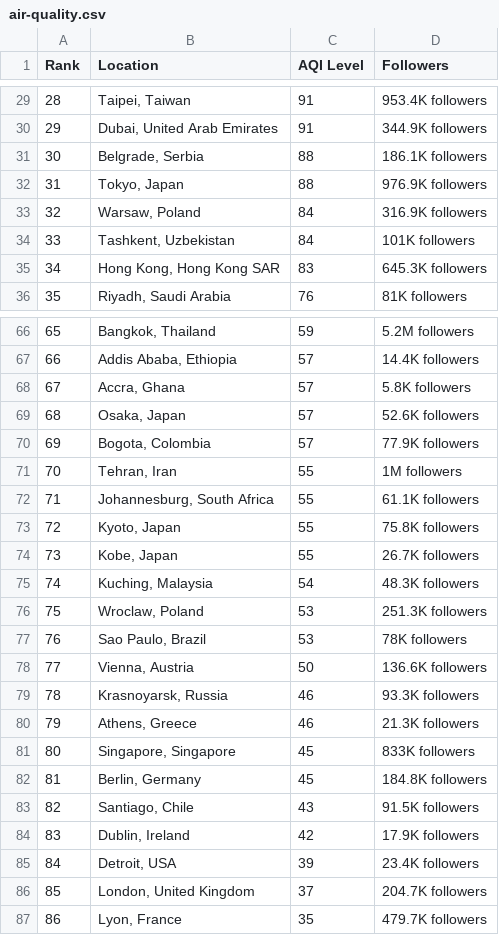
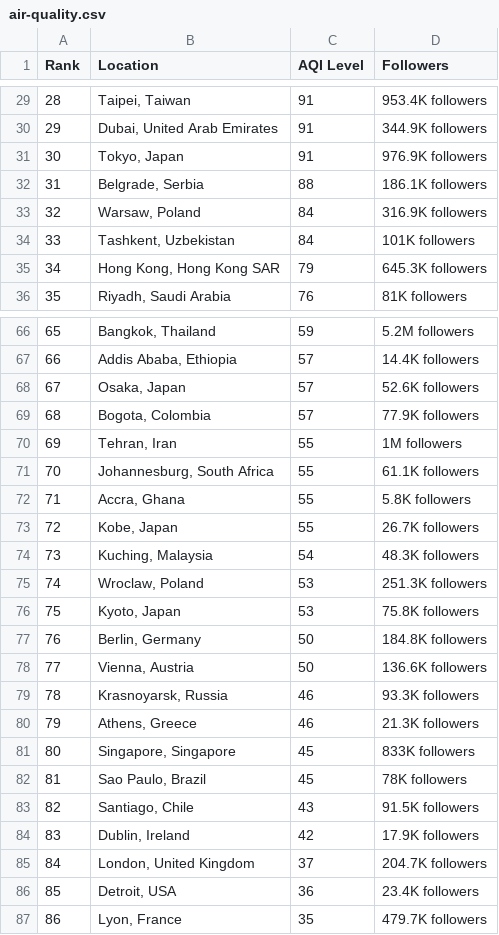
Before and after one commit to dipunew/Most-Polluted-Cities-in-The-World, a CSV file: air-quality.csv, drawn as a sheet; only a part is shown, gaps mark what is left out; removed rows and columns are numbered as before the commit, all else as after; the diff covers the shown part only; the diff names each change by its address in the sheet, - before the commit and + after, or states it on an @@ line.

```diff
--- a/air-quality.csv
+++ b/air-quality.csv
@@ column A (Rank) renumbered between rows 11 and 112 @@
+row 31: 30 | Tokyo, Japan | 91 | 976.9K followers
-row 32: 31 | Tokyo, Japan | 88 | 976.9K followers
-C35 (AQI Level): 83
+C35 (AQI Level): 79
-row 68: 67 | Accra, Ghana | 57 | 5.8K followers
-B72 (Location): Kyoto, Japan
+B72 (Location): Accra, Ghana
-D72 (Followers): 75.8K followers
+D72 (Followers): 5.8K followers
-B76 (Location): Sao Paulo, Brazil
+B76 (Location): Kyoto, Japan
-D76 (Followers): 78K followers
+D76 (Followers): 75.8K followers
+row 77: 76 | Berlin, Germany | 50 | 184.8K followers
-B82 (Location): Berlin, Germany
+B82 (Location): Sao Paulo, Brazil
-D82 (Followers): 184.8K followers
+D82 (Followers): 78K followers
-row 85: 84 | Detroit, USA | 39 | 23.4K followers
+row 86: 85 | Detroit, USA | 36 | 23.4K followers
```
Also changed, not shown: 5 added rows, 5 removed rows and 5 edited cells elsewhere in this file.
